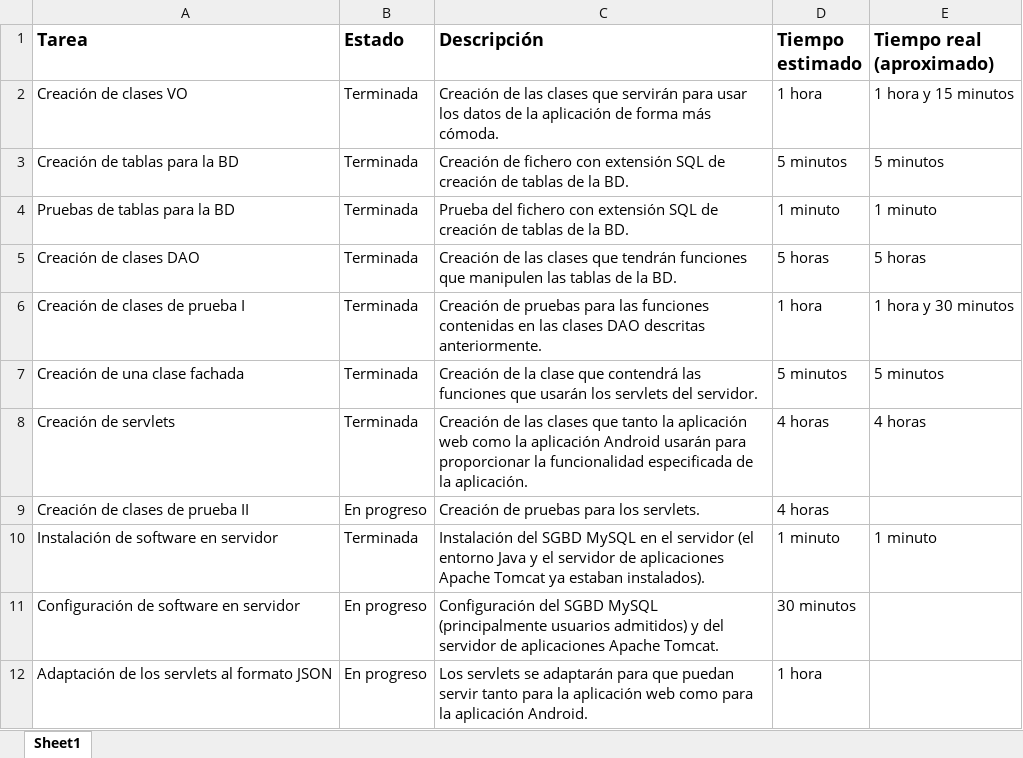
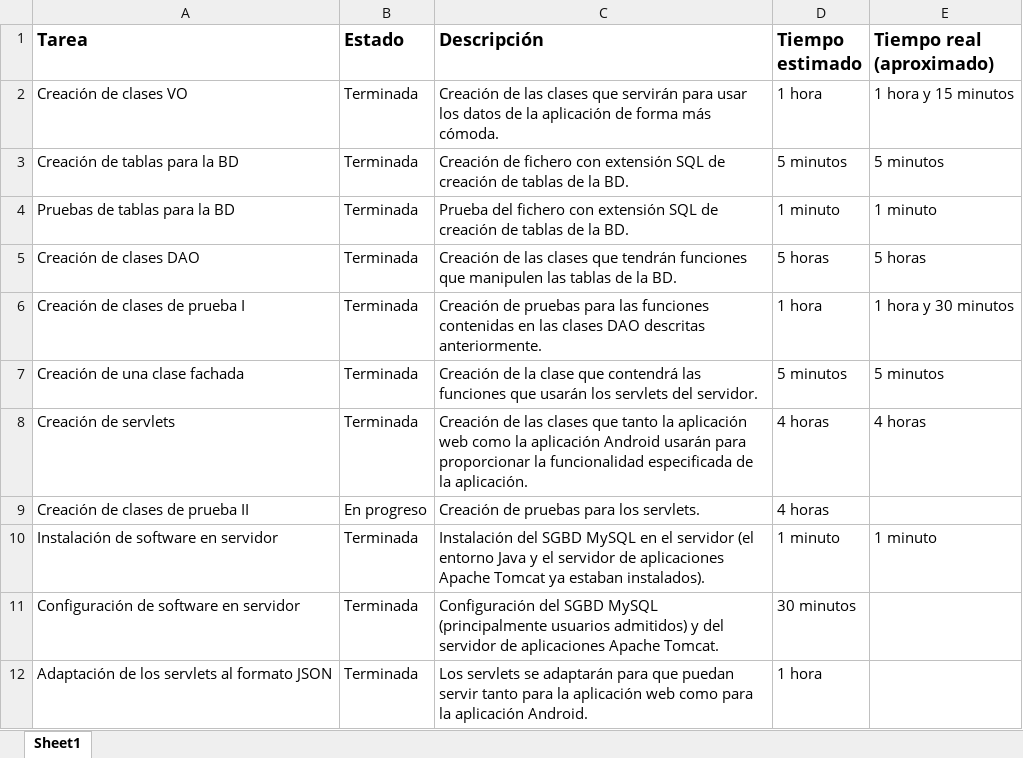
Before and after one commit to UNIZAR-30226-2018-01/PS01, an Excel workbook: Gestion/Seguimiento servidor/Seguimiento Servidor.xlsx, sheet Sheet1, drawn as a sheet; values as stored, in another font and other column widths than the file's, no borders; the diff names each change by its address in the sheet, - before the commit and + after, or states it on an @@ line.

```diff
--- a/Gestion/Seguimiento servidor/Seguimiento Servidor.xlsx (sheet Sheet1)
+++ b/Gestion/Seguimiento servidor/Seguimiento Servidor.xlsx (sheet Sheet1)
-B11:B12 (Estado): En progreso
+B11:B12 (Estado): Terminada
```
Also changed, not shown: 2 other files.
